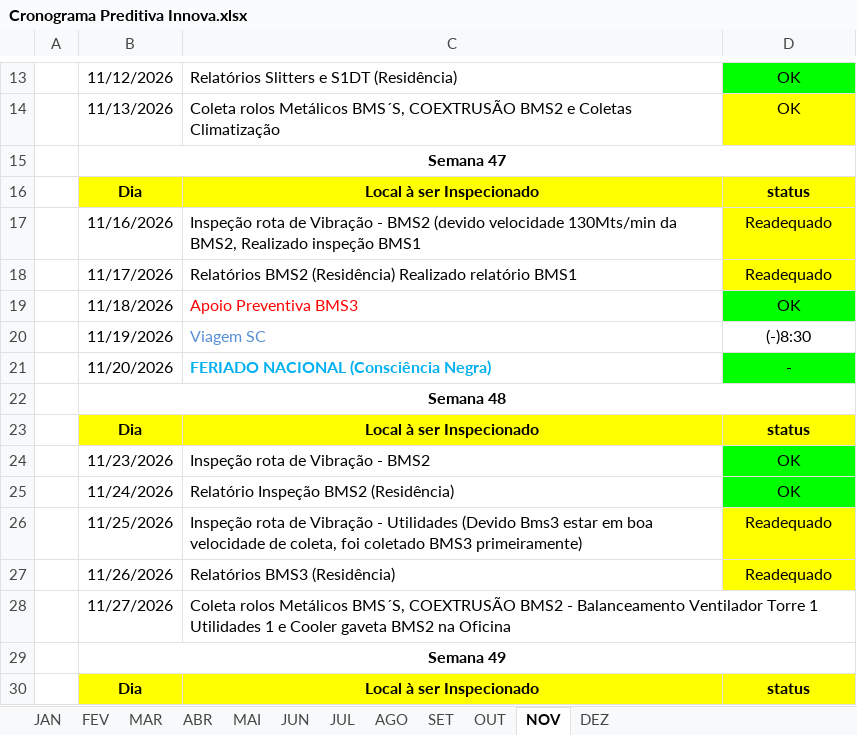
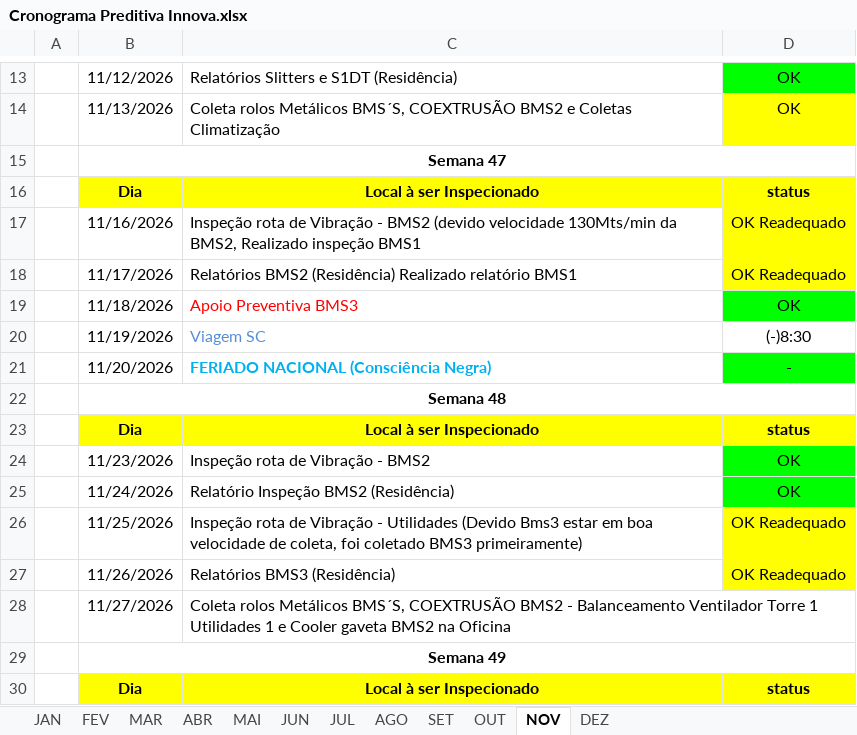
Before and after one commit to agnaldoantunessilva-svg/srpreditiva, an Excel workbook: Cronograma Preditiva Innova.xlsx, sheet NOV, drawn as a sheet; only a part is shown, gaps mark what is left out; values as stored, in another font and other column widths than the file's, no borders; the diff names each change by its address in the sheet, - before the commit and + after, or states it on an @@ line.

Commit message:
Add files via upload

```diff
--- a/Cronograma Preditiva Innova.xlsx (sheet NOV)
+++ b/Cronograma Preditiva Innova.xlsx (sheet NOV)
-D17:D18: Readequado
+D17:D18: OK Readequado
-D26:D27: Readequado
+D26:D27: OK Readequado
```
Also changed, not shown: sheet DEZ.
